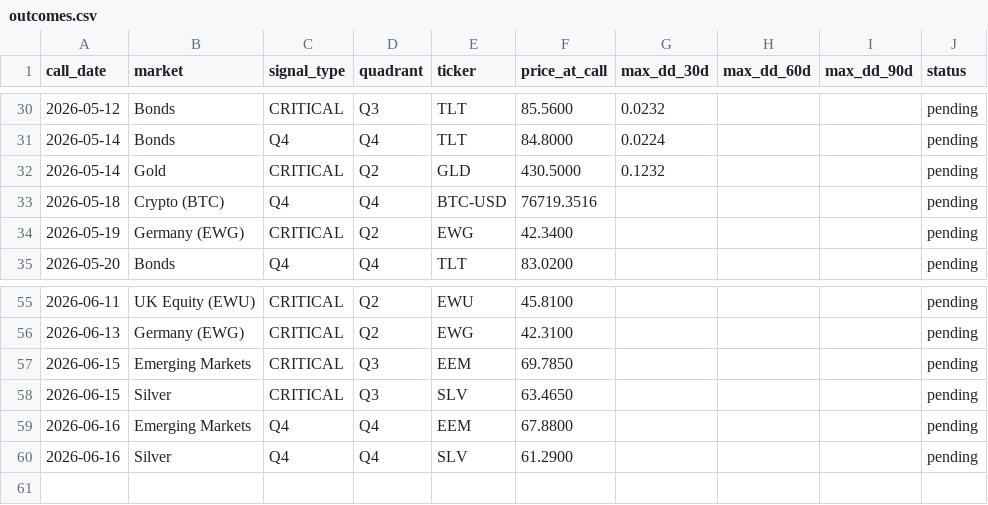
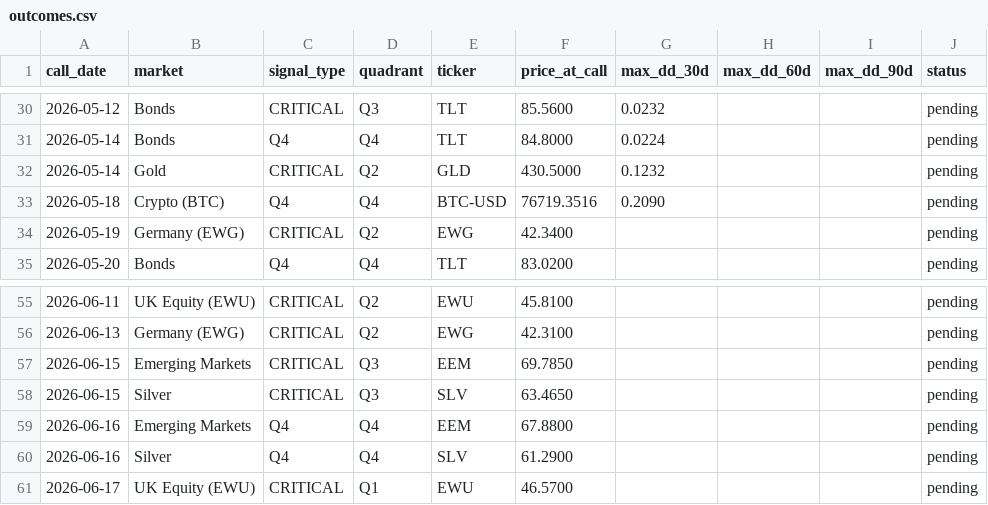
Before and after one commit to vonlambda/lambda-f-dashboard, a CSV file: outcomes.csv, drawn as a sheet; only a part is shown, gaps mark what is left out.

```diff
--- a/outcomes.csv
+++ b/outcomes.csv
@@ -32,3 +32,3 @@ call_date,market,signal_type,quadrant,ticker,price_at_call,max_dd_30d,max_dd_60d
 2026-05-14,Gold,CRITICAL,Q2,GLD,430.5000,0.1232,,,pending
-2026-05-18,Crypto (BTC),Q4,Q4,BTC-USD,76719.3516,,,,pending
+2026-05-18,Crypto (BTC),Q4,Q4,BTC-USD,76719.3516,0.2090,,,pending
 2026-05-19,Germany (EWG),CRITICAL,Q2,EWG,42.3400,,,,pending
@@ -60 +60,2 @@ call_date,market,signal_type,quadrant,ticker,price_at_call,max_dd_30d,max_dd_60d
 2026-06-16,Silver,Q4,Q4,SLV,61.2900,,,,pending
+2026-06-17,UK Equity (EWU),CRITICAL,Q1,EWU,46.5700,,,,pending
```
